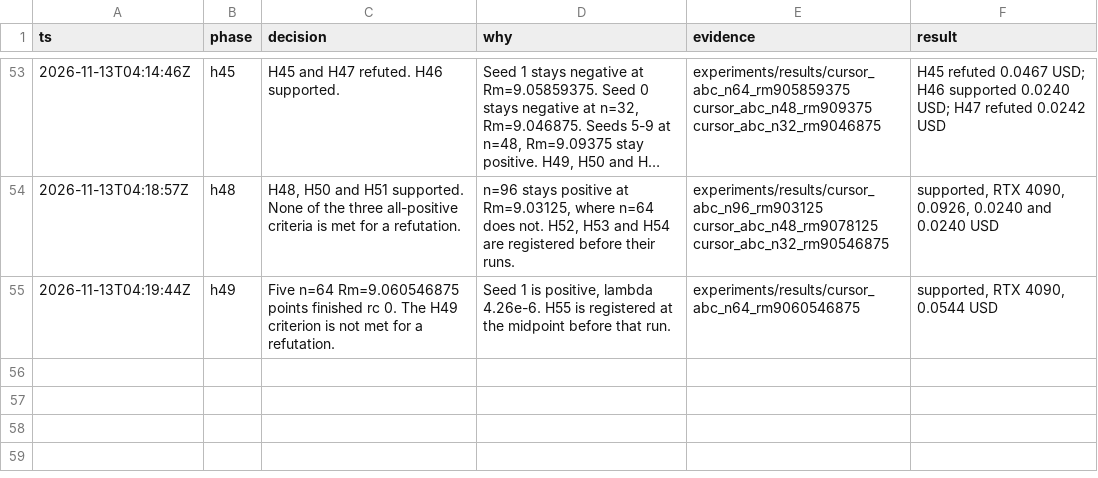
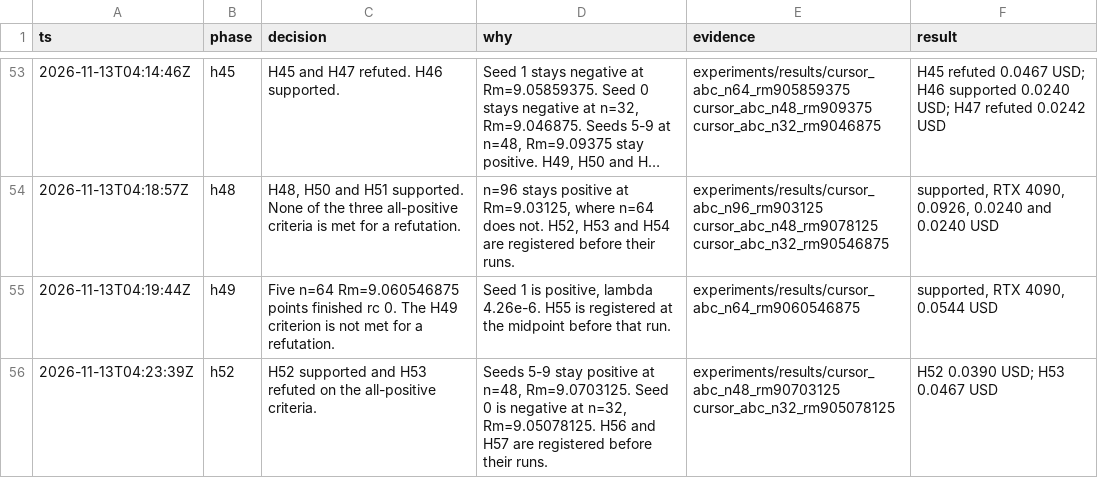
Before and after one commit to knoel99/milady-2027, a TSV file: research/decisions.tsv, drawn as a sheet; only a part is shown, gaps mark what is left out; long unchanged cells end in ….

```diff
--- a/research/decisions.tsv
+++ b/research/decisions.tsv
@@ -55 +55,2 @@ ts	phase	decision	why	evidence	result
 2026-11-13T04:19:44Z	h49	Five n=64 Rm=9.060546875 points finished rc 0. The H49 criterion is not met for a refutation.	Seed 1 is positive, lambda 4.26e-6. H55 is registered at the midpoint before that run.	experiments/results/cursor_abc_n64_rm9060546875	supported, RTX 4090, 0.0544 USD
+2026-11-13T04:23:39Z	h52	H52 supported and H53 refuted on the all-positive criteria.	Seeds 5-9 stay positive at n=48, Rm=9.0703125. Seed 0 is negative at n=32, Rm=9.05078125. H56 and H57 are registered before their runs.	experiments/results/cursor_abc_n48_rm90703125 cursor_abc_n32_rm905078125	H52 0.0390 USD; H53 0.0467 USD
```
Also changed, not shown: 15 other files.
